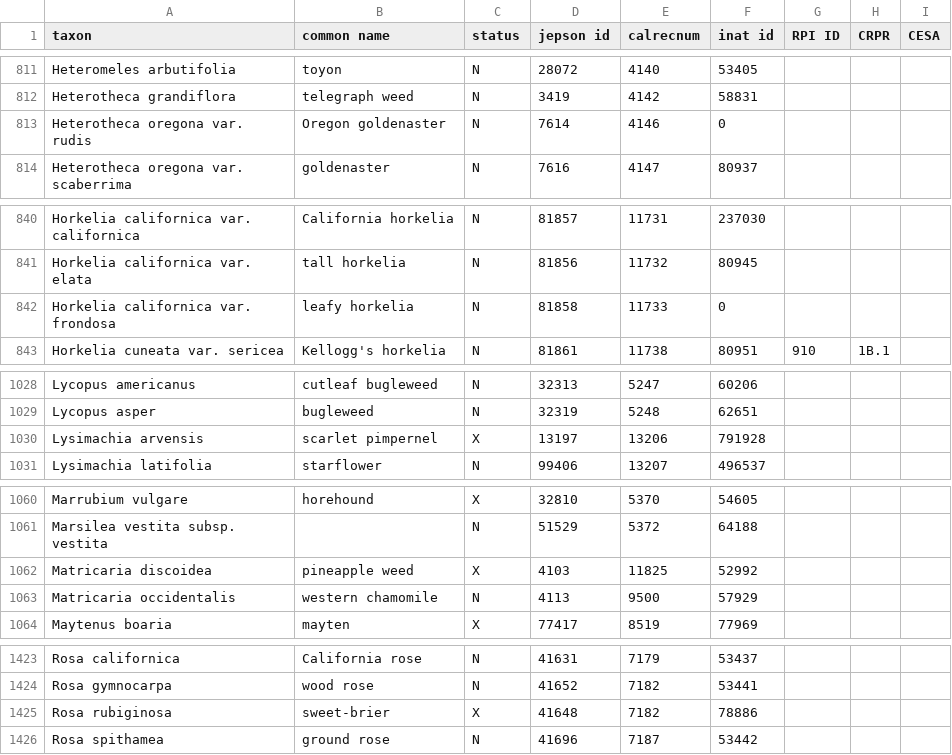
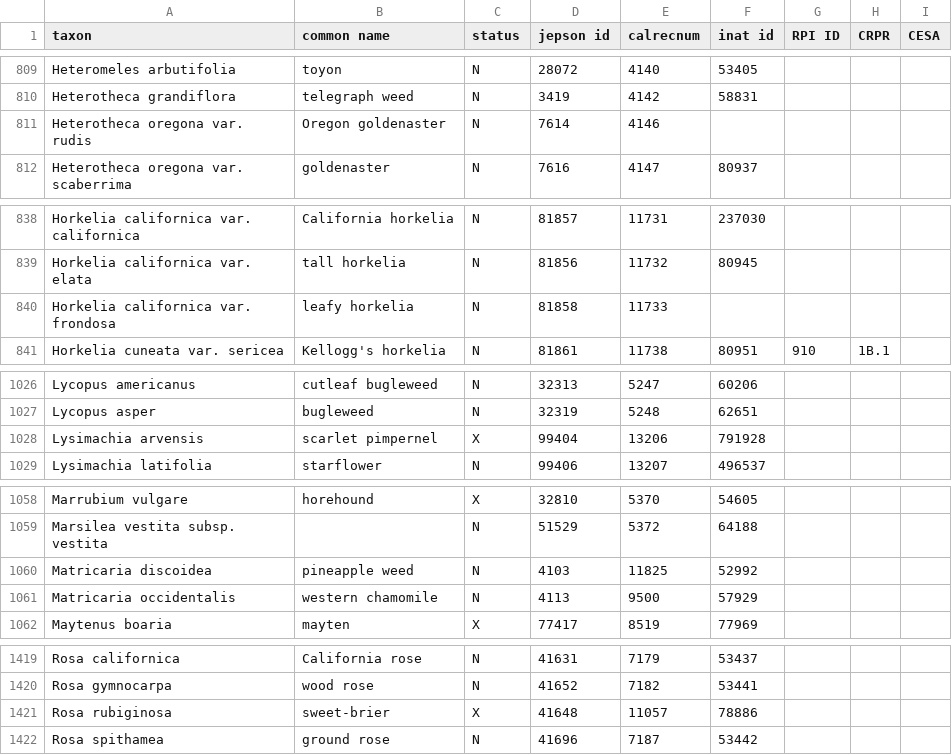
Before and after one commit to ca-plants/ebplants, a CSV file: data/taxa.csv, drawn as a sheet; only a part is shown, gaps mark what is left out; the diff covers the shown part only.

```diff
--- a/data/taxa.csv
+++ b/data/taxa.csv
@@ -812,3 +810,3 @@ Heteromeles arbutifolia,toyon,N,28072,4140,53405
 Heterotheca grandiflora,telegraph weed,N,3419,4142,58831
-Heterotheca oregona var. rudis,Oregon goldenaster,N,7614,4146,0
+Heterotheca oregona var. rudis,Oregon goldenaster,N,7614,4146,
 Heterotheca oregona var. scaberrima,goldenaster,N,7616,4147,80937
@@ -841,3 +839,3 @@ Horkelia californica var. californica,California horkelia,N,81857,11731,237030
 Horkelia californica var. elata,tall horkelia,N,81856,11732,80945
-Horkelia californica var. frondosa,leafy horkelia,N,81858,11733,0
+Horkelia californica var. frondosa,leafy horkelia,N,81858,11733,
 Horkelia cuneata var. sericea,Kellogg's horkelia,N,81861,11738,80951,910,1B.1
@@ -1029,3 +1027,3 @@ Lycopus americanus,cutleaf bugleweed,N,32313,5247,60206
 Lycopus asper,bugleweed,N,32319,5248,62651
-Lysimachia arvensis,scarlet pimpernel,X,13197,13206,791928
+Lysimachia arvensis,scarlet pimpernel,X,99404,13206,791928
 Lysimachia latifolia,starflower,N,99406,13207,496537
@@ -1061,3 +1059,3 @@ Marrubium vulgare,horehound,X,32810,5370,54605
 Marsilea vestita subsp. vestita,,N,51529,5372,64188
-Matricaria discoidea,pineapple weed,X,4103,11825,52992
+Matricaria discoidea,pineapple weed,N,4103,11825,52992
 Matricaria occidentalis,western chamomile,N,4113,9500,57929
@@ -1424,3 +1420,3 @@ Rosa californica,California rose,N,41631,7179,53437
 Rosa gymnocarpa,wood rose,N,41652,7182,53441
-Rosa rubiginosa,sweet-brier,X,41648,7182,78886
+Rosa rubiginosa,sweet-brier,X,41648,11057,78886
 Rosa spithamea,ground rose,N,41696,7187,53442
```
Also changed, not shown: 5 removed rows and 10 edited cells elsewhere in this file, data/synonyms.csv, 2 other files.
